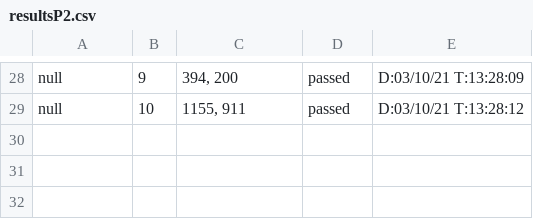
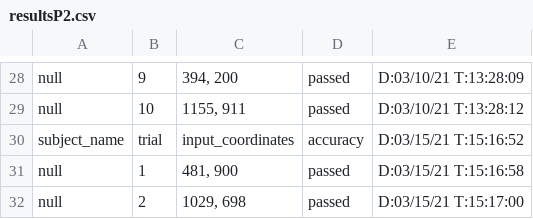
Before and after one commit to mdberkey/ChimpPygames, a CSV file: Training_Task/resultsP2.csv, drawn as a sheet; only a part is shown, gaps mark what is left out; the diff names each change by its address in the sheet, - before the commit and + after, or states it on an @@ line.

```diff
--- a/Training_Task/resultsP2.csv
+++ b/Training_Task/resultsP2.csv
+row 30: subject_name | trial | input_coordinates | accuracy | D:03/15/21 T:15:16:52
+row 31: null | 1 | 481, 900 | passed | D:03/15/21 T:15:16:58
+row 32: null | 2 | 1029, 698 | passed | D:03/15/21 T:15:17:00
```
Also changed, not shown: Oddity_Testing/results.csv, Training_Task/resultsP1.csv, 16 other files.
